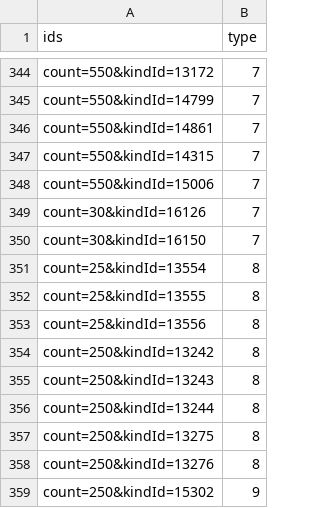
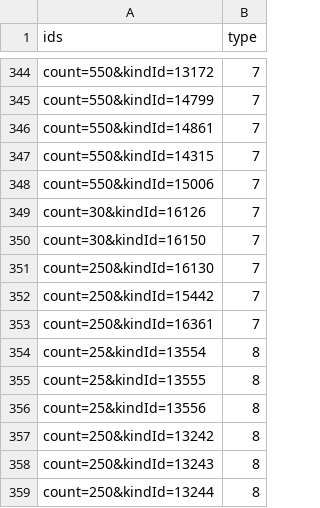
Before and after one commit to XDBXDBXDB/item-urls, a CSV file: urls.csv, drawn as a sheet; only a part is shown, gaps mark what is left out; the shorter side is filled out with more unchanged rows; the diff names each change by its address in the sheet, - before the commit and + after, or states it on an @@ line.

Commit message:
Update urls.csv

```diff
--- a/urls.csv
+++ b/urls.csv
+row 351: count=250&kindId=16130 | 7
+row 352: count=250&kindId=15442 | 7
+row 353: count=250&kindId=16361 | 7
```
